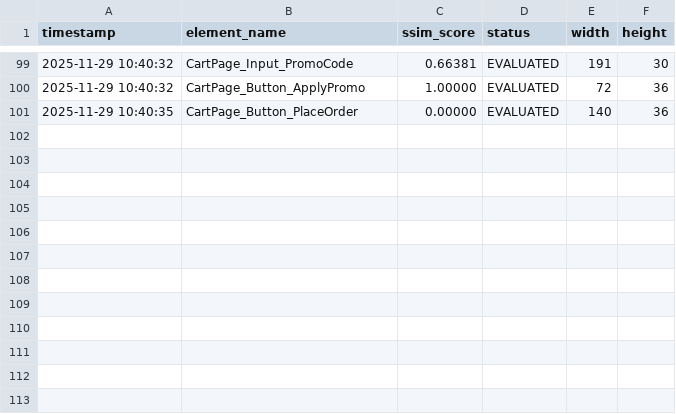
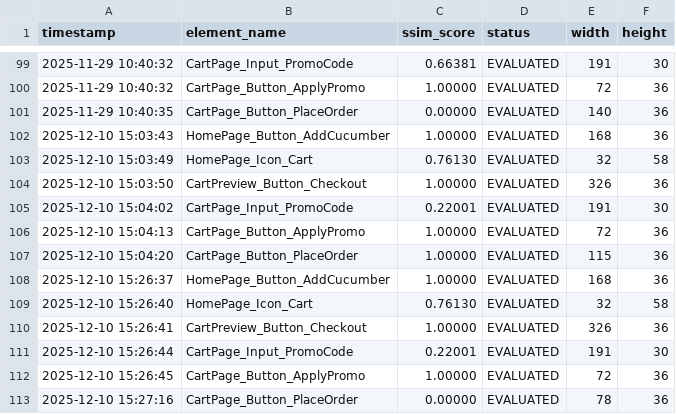
Before and after one commit to binhng1203/DoAnFinal, a CSV file: services/self_healing_services/visual_baseline/diff_log.csv, drawn as a sheet; only a part is shown, gaps mark what is left out.

```diff
--- a/services/self_healing_services/visual_baseline/diff_log.csv
+++ b/services/self_healing_services/visual_baseline/diff_log.csv
@@ -101 +101,13 @@ timestamp,element_name,ssim_score,status,width,height
 2025-11-29 10:40:35,CartPage_Button_PlaceOrder,0.00000,EVALUATED,140,36
+2025-12-10 15:03:43,HomePage_Button_AddCucumber,1.00000,EVALUATED,168,36
+2025-12-10 15:03:49,HomePage_Icon_Cart,0.76130,EVALUATED,32,58
+2025-12-10 15:03:50,CartPreview_Button_Checkout,1.00000,EVALUATED,326,36
+2025-12-10 15:04:02,CartPage_Input_PromoCode,0.22001,EVALUATED,191,30
+2025-12-10 15:04:13,CartPage_Button_ApplyPromo,1.00000,EVALUATED,72,36
+2025-12-10 15:04:20,CartPage_Button_PlaceOrder,1.00000,EVALUATED,115,36
+2025-12-10 15:26:37,HomePage_Button_AddCucumber,1.00000,EVALUATED,168,36
+2025-12-10 15:26:40,HomePage_Icon_Cart,0.76130,EVALUATED,32,58
+2025-12-10 15:26:41,CartPreview_Button_Checkout,1.00000,EVALUATED,326,36
+2025-12-10 15:26:44,CartPage_Input_PromoCode,0.22001,EVALUATED,191,30
+2025-12-10 15:26:45,CartPage_Button_ApplyPromo,1.00000,EVALUATED,72,36
+2025-12-10 15:27:16,CartPage_Button_PlaceOrder,0.00000,EVALUATED,78,36
```
Also changed, not shown: 34 other files.
